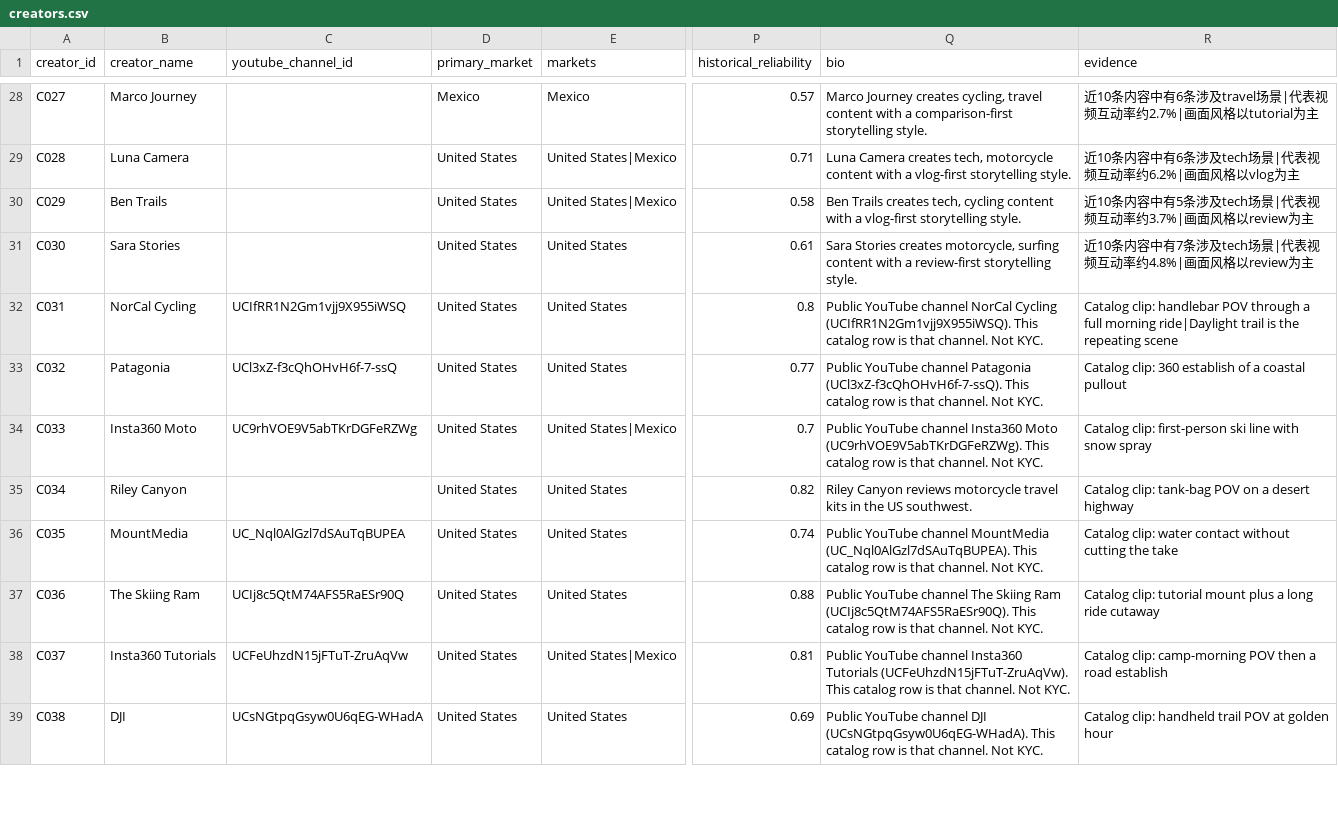
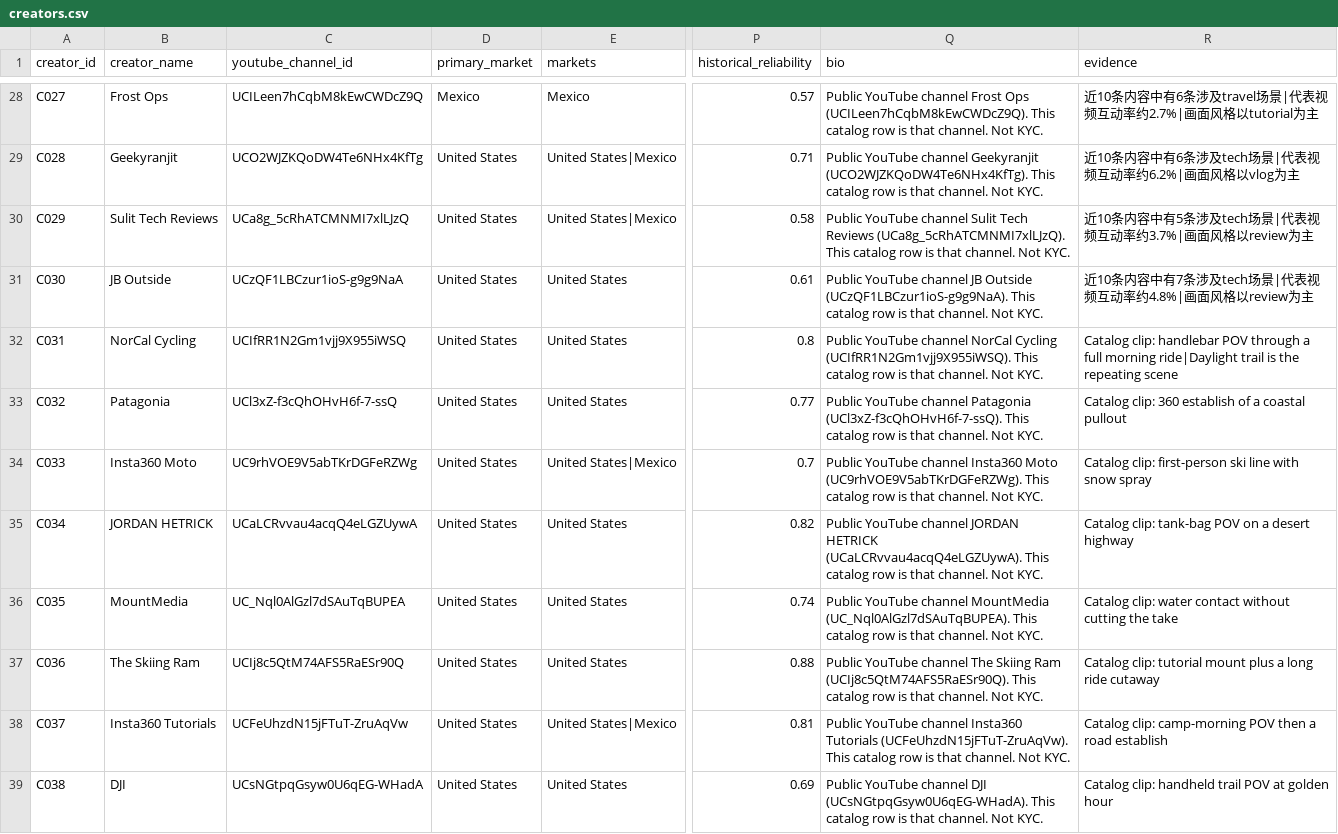
Before and after one commit to RGaoly/instaspark-ai-mvp, a CSV file: data/creators.csv, drawn as a sheet; only a part is shown, gaps mark what is left out; the diff covers the shown part only; the diff names each change by its address in the sheet, - before the commit and + after, or states it on an @@ line.

```diff
--- a/data/creators.csv
+++ b/data/creators.csv
-B28 (creator_name): Marco Journey
+B28 (creator_name): Frost Ops
-C28 (youtube_channel_id): (empty)
+C28 (youtube_channel_id): UCILeen7hCqbM8kEwCWDcZ9Q
-Q28 (bio): Marco Journey creates cycling, travel content with a comparison-first storytelling style.
+Q28 (bio): Public YouTube channel Frost Ops (UCILeen7hCqbM8kEwCWDcZ9Q). This catalog row is that channel. Not KYC.
-B29 (creator_name): Luna Camera
+B29 (creator_name): Geekyranjit
-C29 (youtube_channel_id): (empty)
+C29 (youtube_channel_id): UCO2WJZKQoDW4Te6NHx4KfTg
-Q29 (bio): Luna Camera creates tech, motorcycle content with a vlog-first storytelling style.
+Q29 (bio): Public YouTube channel Geekyranjit (UCO2WJZKQoDW4Te6NHx4KfTg). This catalog row is that channel. Not KYC.
-B30 (creator_name): Ben Trails
+B30 (creator_name): Sulit Tech Reviews
-C30 (youtube_channel_id): (empty)
+C30 (youtube_channel_id): UCa8g_5cRhATCMNMI7xlLJzQ
-Q30 (bio): Ben Trails creates tech, cycling content with a vlog-first storytelling style.
+Q30 (bio): Public YouTube channel Sulit Tech Reviews (UCa8g_5cRhATCMNMI7xlLJzQ). This catalog row is that channel. Not KYC.
-B31 (creator_name): Sara Stories
+B31 (creator_name): JB Outside
-C31 (youtube_channel_id): (empty)
+C31 (youtube_channel_id): UCzQF1LBCzur1ioS-g9g9NaA
-Q31 (bio): Sara Stories creates motorcycle, surfing content with a review-first storytelling style.
+Q31 (bio): Public YouTube channel JB Outside (UCzQF1LBCzur1ioS-g9g9NaA). This catalog row is that channel. Not KYC.
-B35 (creator_name): Riley Canyon
+B35 (creator_name): JORDAN HETRICK
-C35 (youtube_channel_id): (empty)
+C35 (youtube_channel_id): UCaLCRvvau4acqQ4eLGZUywA
-Q35 (bio): Riley Canyon reviews motorcycle travel kits in the US southwest.
+Q35 (bio): Public YouTube channel JORDAN HETRICK (UCaLCRvvau4acqQ4eLGZUywA). This catalog row is that channel. Not KYC.
```
Also changed, not shown: 105 edited cells elsewhere in this file, 21 other files.
